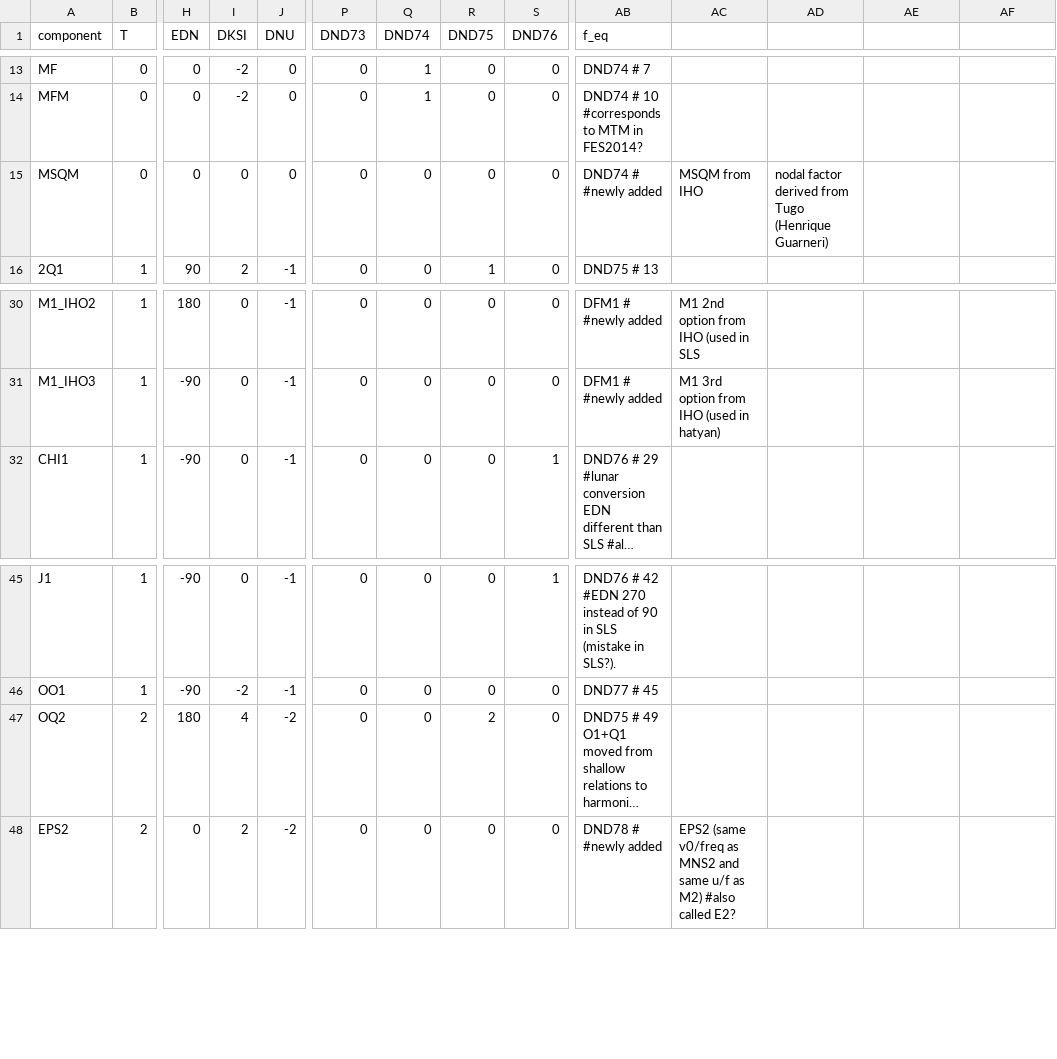
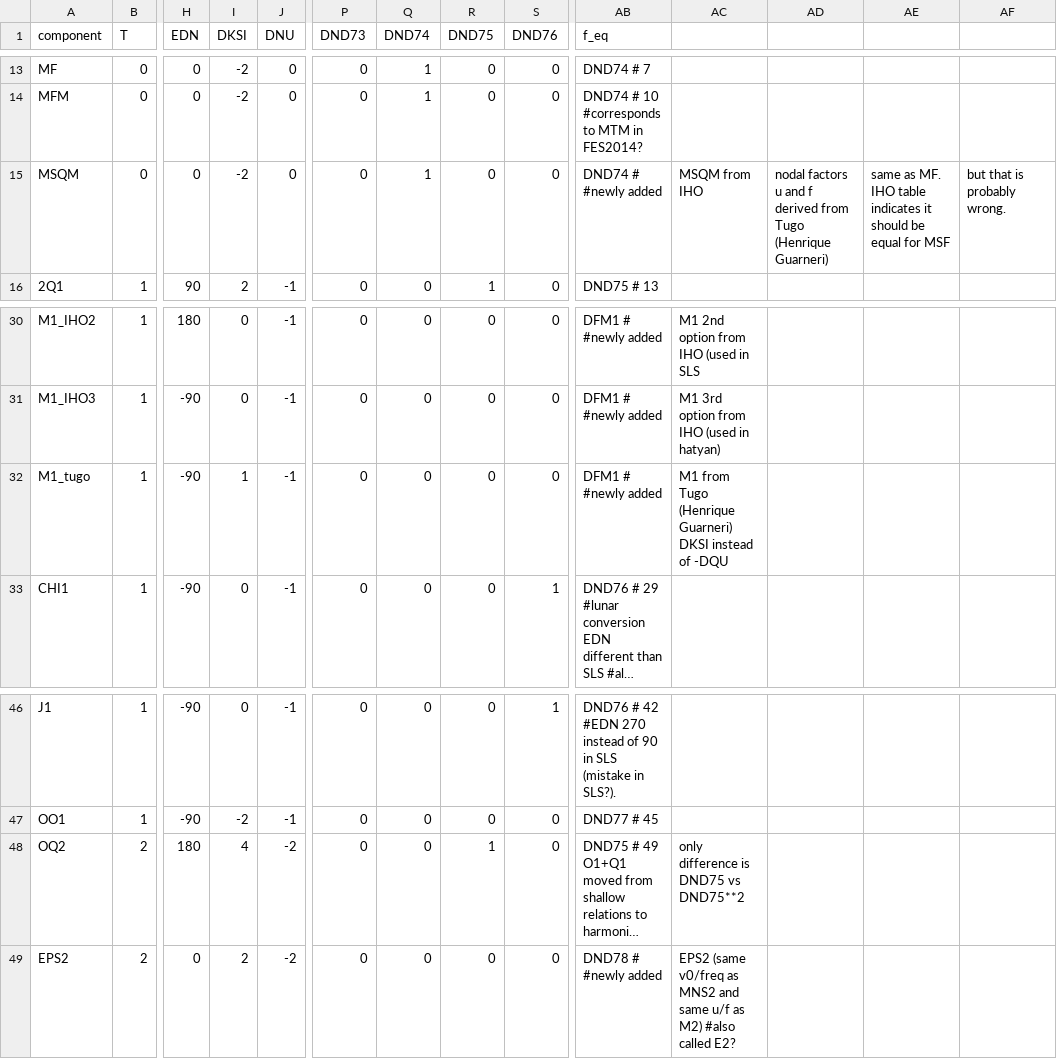
Before and after one commit to Deltares/hatyan, a CSV file: hatyan/data/data_schureman_harmonic.csv, drawn as a sheet; only a part is shown, gaps mark what is left out; long unchanged cells end in …; addresses are those after the commit; rows hold the shown columns only; the diff names each change by its address in the sheet, - before the commit and + after, or states it on an @@ line.

Commit message:
hopefully fixed nodal factor f for OQ2, fixed nodal factor uf for MSQM, simplified fancy_pddt methods, added M1 from tugo and added some comments

```diff
--- a/hatyan/data/data_schureman_harmonic.csv
+++ b/hatyan/data/data_schureman_harmonic.csv
-I15 (DKSI): 0
+I15 (DKSI): -2
-Q15 (DND74): 0
+Q15 (DND74): 1
-AD15: nodal factor derived from…
+AD15: nodal factors u and f derived from…
-AE15: (empty)
+AE15: same as MF. IHO table indicates it should be equal for MSF
-AF15: (empty)
+AF15: but that is probably wrong.
+row 32: M1_tugo | 1 | -90 | 1 | -1 | 0 | 0 | 0 | 0 | DFM1 # #newly added | M1 from Tugo (Henrique Guarneri) DKSI instead of -DQU
-R48 (DND75): 2
+R48 (DND75): 1
-AC48: (empty)
+AC48: only difference is DND75 vs DND75**2
```
Also changed, not shown: 3 other files.
